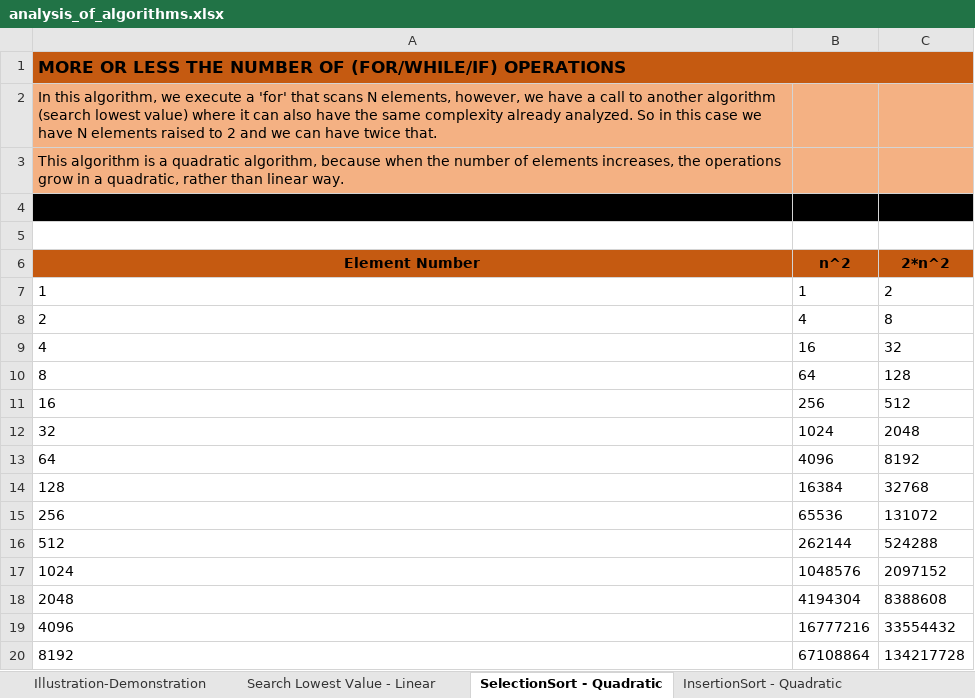
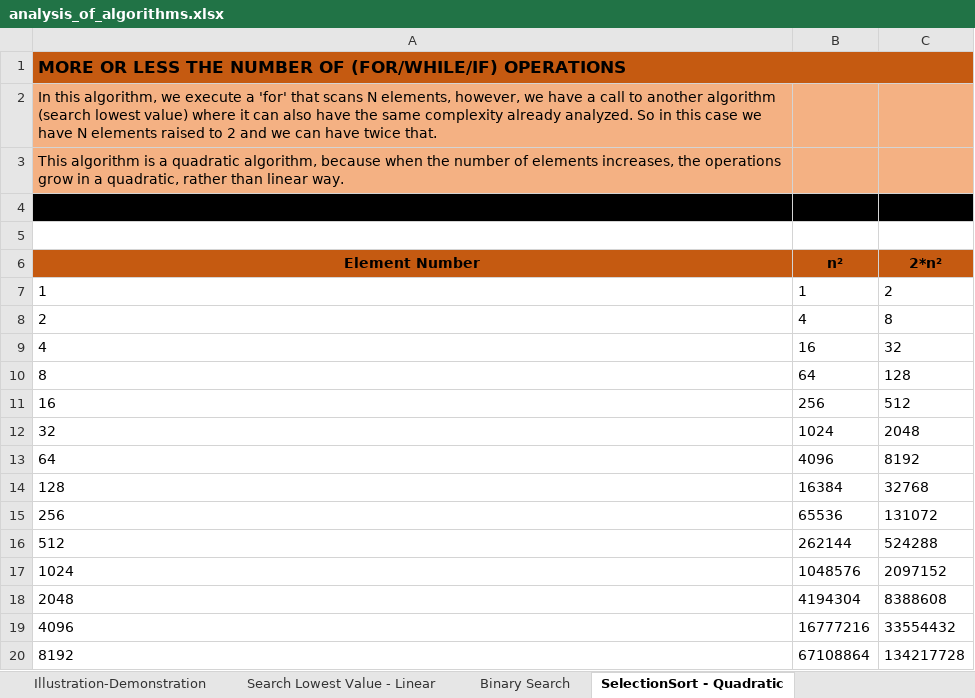
Before and after one commit to mupezzuol/searching-sorting-algorithms, an Excel workbook: resources/analysis_of_algorithms.xlsx, sheet SelectionSort - Quadratic, drawn as a sheet; values as stored, in another font and other column widths than the file's, no borders; charts and pictures not drawn; the diff names each change by its address in the sheet, - before the commit and + after, or states it on an @@ line.

```diff
--- a/resources/analysis_of_algorithms.xlsx (sheet SelectionSort - Quadratic)
+++ b/resources/analysis_of_algorithms.xlsx (sheet SelectionSort - Quadratic)
+sheet tab: Binary Search
-B6: n^2
+B6: n²
-C6: 2*n^2
+C6: 2*n²
```
Also changed, not shown: sheet Illustration-Demonstration, sheet Linear x Quadratic, sheet InsertionSort - Quadratic, other sheet tabs, charts or pictures, 3 other files.
